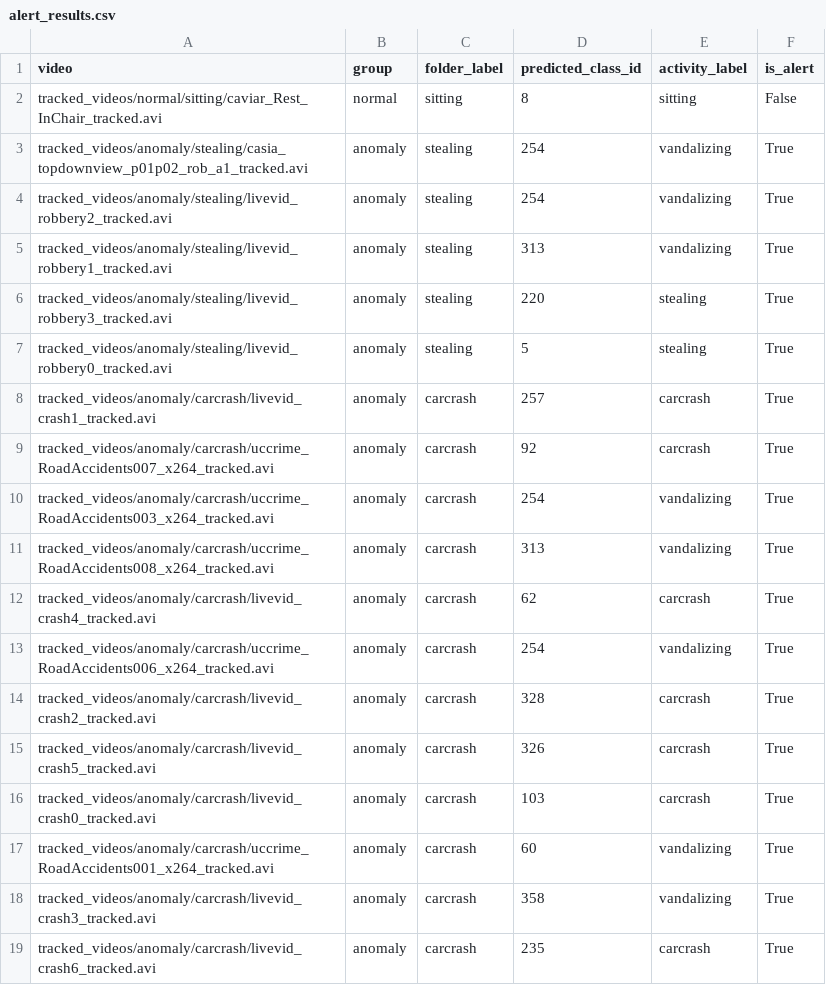
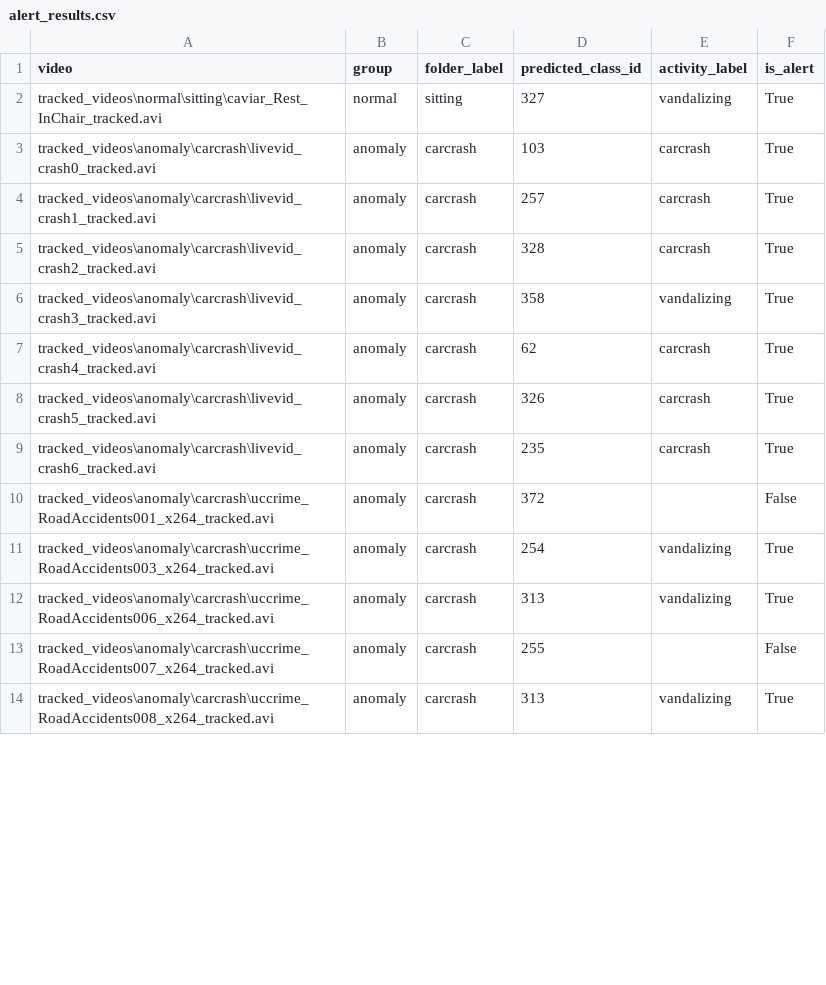
Before and after one commit to ananyamanan/Capstone-project-25, a CSV file: alert_results.csv, drawn as a sheet; only a part is shown; the diff covers the shown part only.

```diff
--- a/alert_results.csv
+++ b/alert_results.csv
@@ -1,19 +1,14 @@
 video,group,folder_label,predicted_class_id,activity_label,is_alert
-tracked_videos/normal/sitting/caviar_Rest_InChair_tracked.avi,normal,sitting,8,sitting,False
-tracked_videos/anomaly/stealing/casia_topdownview_p01p02_rob_a1_tracked.avi,anomaly,stealing,254,vandalizing,True
-tracked_videos/anomaly/stealing/livevid_robbery2_tracked.avi,anomaly,stealing,254,vandalizing,True
-tracked_videos/anomaly/stealing/livevid_robbery1_tracked.avi,anomaly,stealing,313,vandalizing,True
-tracked_videos/anomaly/stealing/livevid_robbery3_tracked.avi,anomaly,stealing,220,stealing,True
-tracked_videos/anomaly/stealing/livevid_robbery0_tracked.avi,anomaly,stealing,5,stealing,True
-tracked_videos/anomaly/carcrash/livevid_crash1_tracked.avi,anomaly,carcrash,257,carcrash,True
-tracked_videos/anomaly/carcrash/uccrime_RoadAccidents007_x264_tracked.avi,anomaly,carcrash,92,carcrash,True
-tracked_videos/anomaly/carcrash/uccrime_RoadAccidents003_x264_tracked.avi,anomaly,carcrash,254,vandalizing,True
-tracked_videos/anomaly/carcrash/uccrime_RoadAccidents008_x264_tracked.avi,anomaly,carcrash,313,vandalizing,True
-tracked_videos/anomaly/carcrash/livevid_crash4_tracked.avi,anomaly,carcrash,62,carcrash,True
-tracked_videos/anomaly/carcrash/uccrime_RoadAccidents006_x264_tracked.avi,anomaly,carcrash,254,vandalizing,True
-tracked_videos/anomaly/carcrash/livevid_crash2_tracked.avi,anomaly,carcrash,328,carcrash,True
-tracked_videos/anomaly/carcrash/livevid_crash5_tracked.avi,anomaly,carcrash,326,carcrash,True
-tracked_videos/anomaly/carcrash/livevid_crash0_tracked.avi,anomaly,carcrash,103,carcrash,True
-tracked_videos/anomaly/carcrash/uccrime_RoadAccidents001_x264_tracked.avi,anomaly,carcrash,60,vandalizing,True
-tracked_videos/anomaly/carcrash/livevid_crash3_tracked.avi,anomaly,carcrash,358,vandalizing,True
-tracked_videos/anomaly/carcrash/livevid_crash6_tracked.avi,anomaly,carcrash,235,carcrash,True
+tracked_videos\normal\sitting\caviar_Rest_InChair_tracked.avi,normal,sitting,327,vandalizing,True
+tracked_videos\anomaly\carcrash\livevid_crash0_tracked.avi,anomaly,carcrash,103,carcrash,True
+tracked_videos\anomaly\carcrash\livevid_crash1_tracked.avi,anomaly,carcrash,257,carcrash,True
+tracked_videos\anomaly\carcrash\livevid_crash2_tracked.avi,anomaly,carcrash,328,carcrash,True
+tracked_videos\anomaly\carcrash\livevid_crash3_tracked.avi,anomaly,carcrash,358,vandalizing,True
+tracked_videos\anomaly\carcrash\livevid_crash4_tracked.avi,anomaly,carcrash,62,carcrash,True
+tracked_videos\anomaly\carcrash\livevid_crash5_tracked.avi,anomaly,carcrash,326,carcrash,True
+tracked_videos\anomaly\carcrash\livevid_crash6_tracked.avi,anomaly,carcrash,235,carcrash,True
+tracked_videos\anomaly\carcrash\uccrime_RoadAccidents001_x264_tracked.avi,anomaly,carcrash,372,,False
+tracked_videos\anomaly\carcrash\uccrime_RoadAccidents003_x264_tracked.avi,anomaly,carcrash,254,vandalizing,True
+tracked_videos\anomaly\carcrash\uccrime_RoadAccidents006_x264_tracked.avi,anomaly,carcrash,313,vandalizing,True
+tracked_videos\anomaly\carcrash\uccrime_RoadAccidents007_x264_tracked.avi,anomaly,carcrash,255,,False
+tracked_videos\anomaly\carcrash\uccrime_RoadAccidents008_x264_tracked.avi,anomaly,carcrash,313,vandalizing,True
```
Also changed, not shown: 6 added rows, 1 removed row and 17 edited cells elsewhere in this file, activity_predictions.csv, alert_summary.csv, 3 other files.
